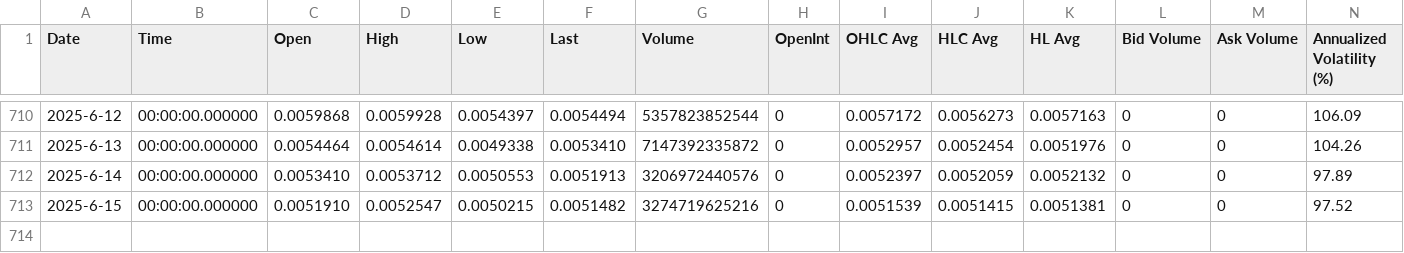
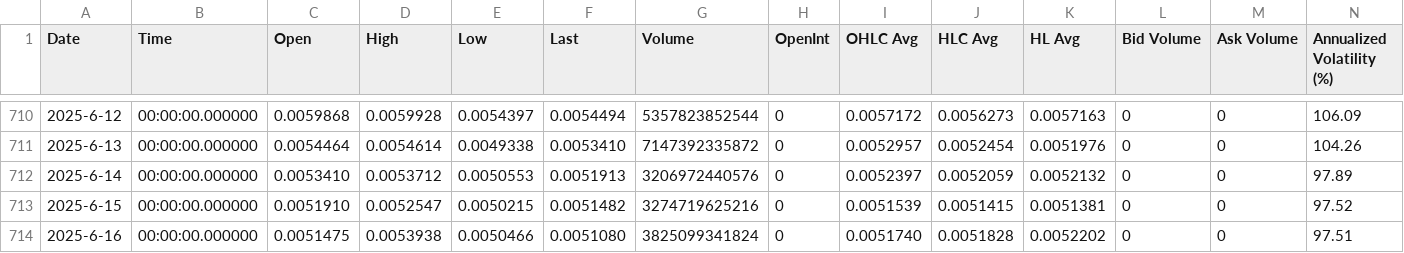
Before and after one commit to QV2000/crypto-trend-data, a CSV file: data/XVG_Trend20.csv, drawn as a sheet; only a part is shown, gaps mark what is left out; rows hold the shown columns only; the diff names each change by its address in the sheet, - before the commit and + after, or states it on an @@ line.

Commit message:
Add trend data: XVG_Trend20.csv

```diff
--- a/data/XVG_Trend20.csv
+++ b/data/XVG_Trend20.csv
+row 714: 2025-6-16 | 00:00:00.000000 | 0.0051475 | 0.0053938 | 0.0050466 | 0.0051080 | 3825099341824 | 0 | 0.0051740 | 0.0051828 | 0.0052202 | 0 | 0 | 97.51
```
